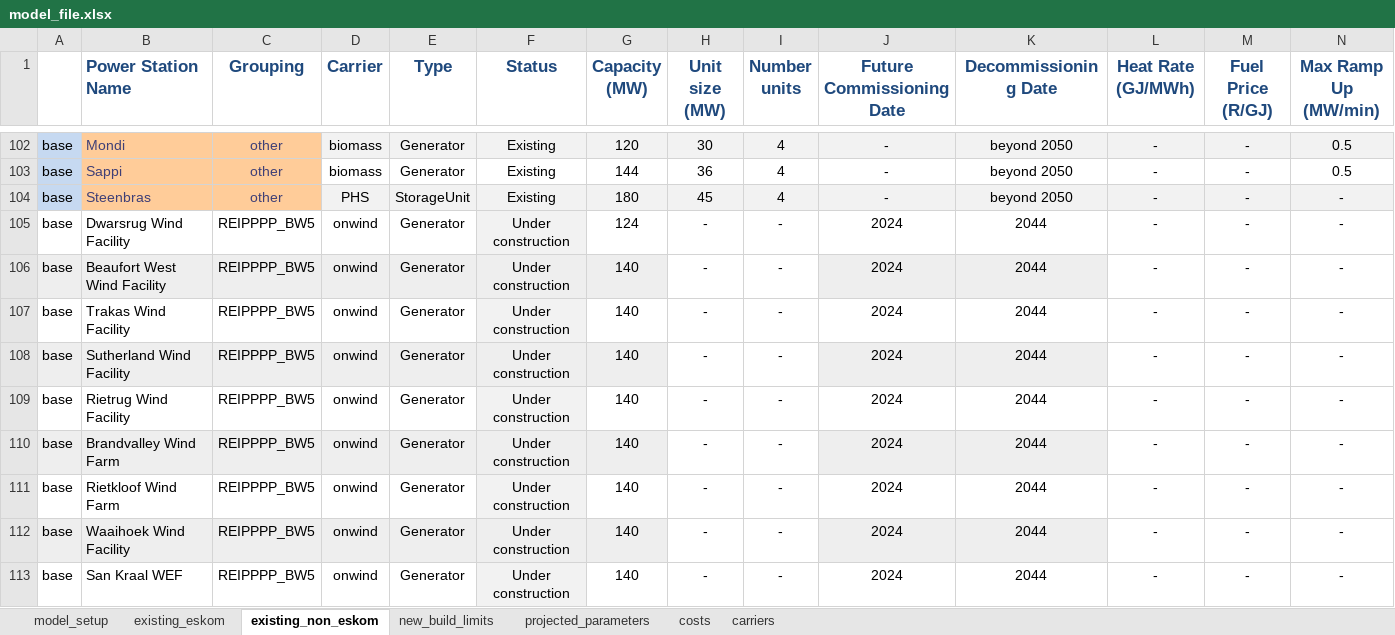
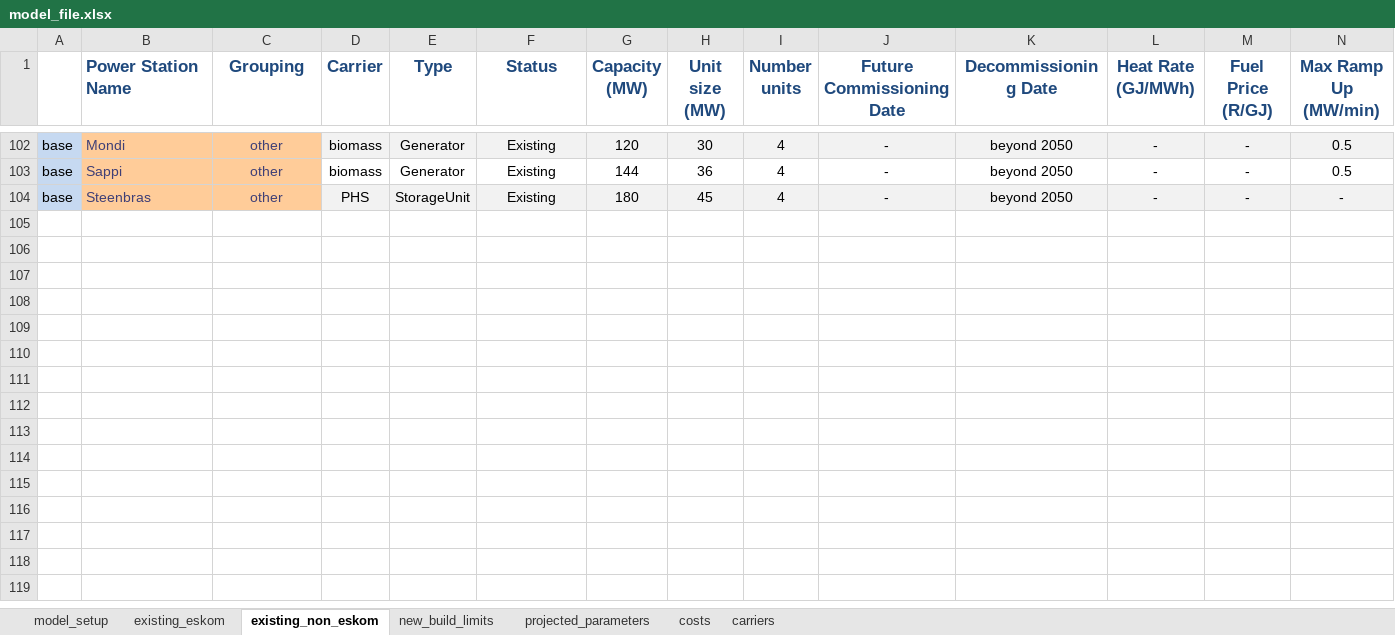
Before and after one commit to agma0/pypsa-za, an Excel workbook: model_file.xlsx, sheet existing_non_eskom, drawn as a sheet; only a part is shown, gaps mark what is left out; values as stored, in another font and other column widths than the file's, no borders; charts and pictures not drawn; rows hold the shown columns only; the diff covers the shown part only; the diff names each change by its address in the sheet, - before the commit and + after, or states it on an @@ line.

```diff
--- a/model_file.xlsx (sheet existing_non_eskom)
+++ b/model_file.xlsx (sheet existing_non_eskom)
-row 105: base | Dwarsrug Wind Facility | REIPPPP_BW5 | onwind | Generator | Under construction | 124 | - | - | 2024 | 2044 | - | - | -
-row 106: base | Beaufort West Wind Facility | REIPPPP_BW5 | onwind | Generator | Under construction | 140 | - | - | 2024 | 2044 | - | - | -
-row 107: base | Trakas Wind Facility | REIPPPP_BW5 | onwind | Generator | Under construction | 140 | - | - | 2024 | 2044 | - | - | -
-row 108: base | Sutherland Wind Facility | REIPPPP_BW5 | onwind | Generator | Under construction | 140 | - | - | 2024 | 2044 | - | - | -
-row 109: base | Rietrug Wind Facility | REIPPPP_BW5 | onwind | Generator | Under construction | 140 | - | - | 2024 | 2044 | - | - | -
-row 110: base | Brandvalley Wind Farm | REIPPPP_BW5 | onwind | Generator | Under construction | 140 | - | - | 2024 | 2044 | - | - | -
-row 111: base | Rietkloof Wind Farm | REIPPPP_BW5 | onwind | Generator | Under construction | 140 | - | - | 2024 | 2044 | - | - | -
-row 112: base | Waaihoek Wind Facility | REIPPPP_BW5 | onwind | Generator | Under construction | 140 | - | - | 2024 | 2044 | - | - | -
-row 113: base | San Kraal WEF | REIPPPP_BW5 | onwind | Generator | Under construction | 140 | - | - | 2024 | 2044 | - | - | -
```
Also changed, not shown: 16 removed rows elsewhere in this sheet, sheet new_build_limits, sheet model_setup, charts or pictures, 1 other file.
